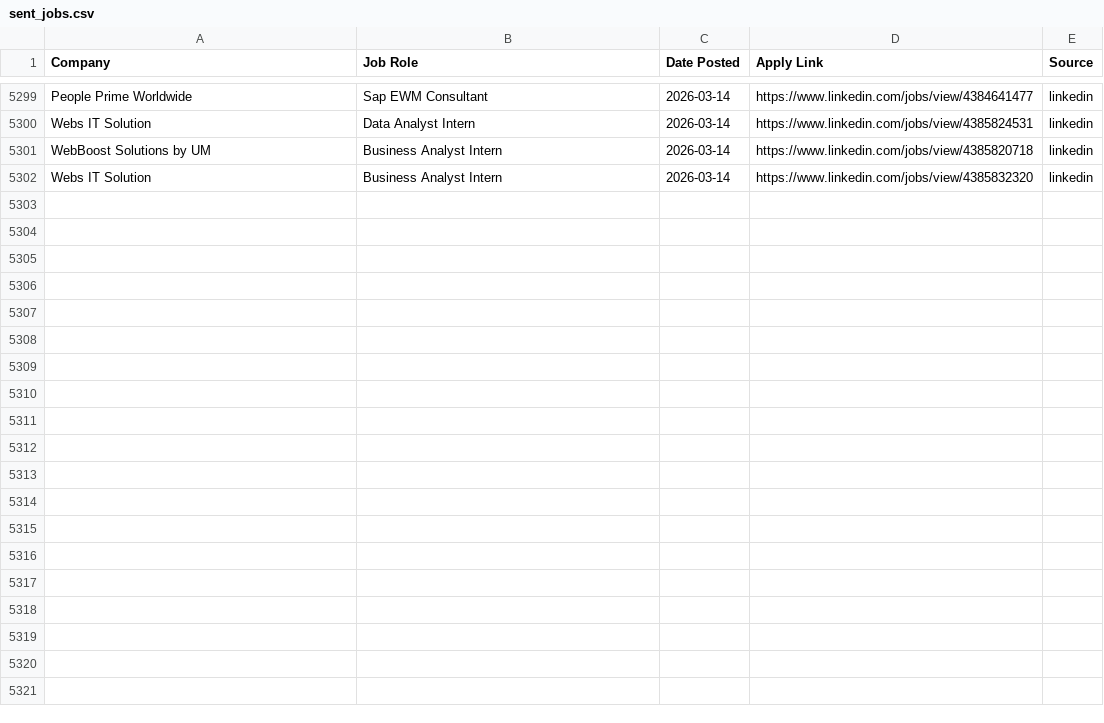
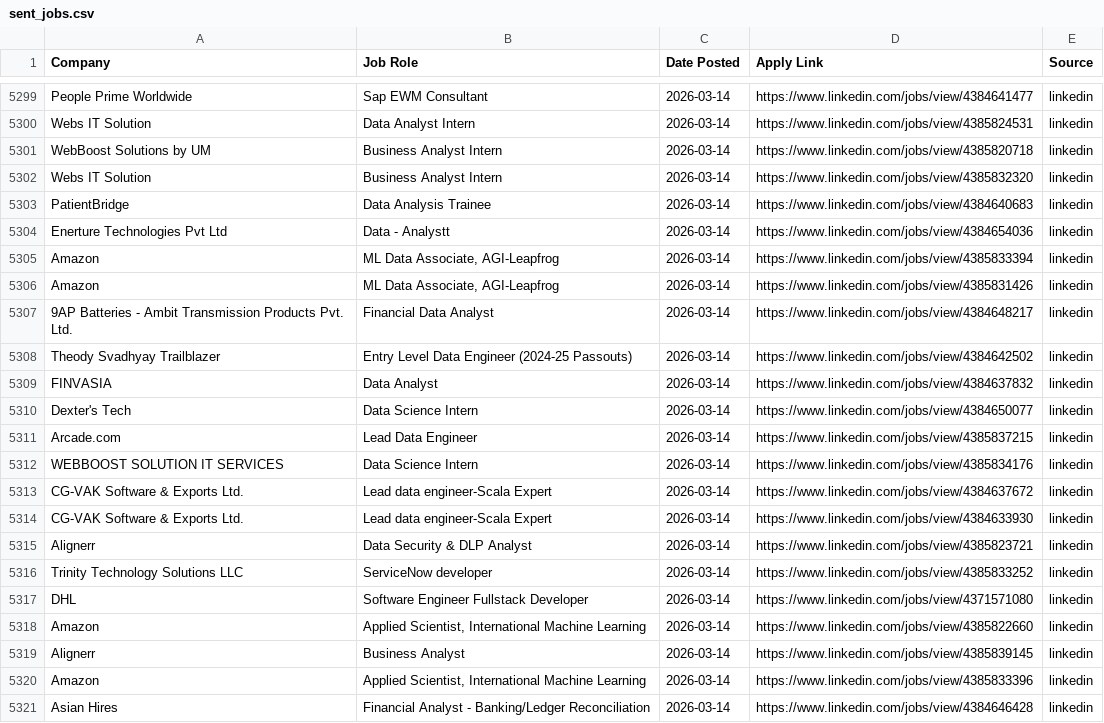
Before and after one commit to Meerghanee/ai-job-hunter, a CSV file: sent_jobs.csv, drawn as a sheet; only a part is shown, gaps mark what is left out; the diff covers the shown part only; the diff names each change by its address in the sheet, - before the commit and + after, or states it on an @@ line.

```diff
--- a/sent_jobs.csv
+++ b/sent_jobs.csv
+row 5303: PatientBridge | Data Analysis Trainee | 2026-03-14 | https://www.linkedin.com/jobs/view/4384640683 | linkedin
+row 5304: Enerture Technologies Pvt Ltd | Data - Analystt | 2026-03-14 | https://www.linkedin.com/jobs/view/4384654036 | linkedin
+row 5305: Amazon | ML Data Associate, AGI-Leapfrog | 2026-03-14 | https://www.linkedin.com/jobs/view/4385833394 | linkedin
+row 5306: Amazon | ML Data Associate, AGI-Leapfrog | 2026-03-14 | https://www.linkedin.com/jobs/view/4385831426 | linkedin
+row 5307: 9AP Batteries - Ambit Transmission Products Pvt. Ltd. | Financial Data Analyst | 2026-03-14 | https://www.linkedin.com/jobs/view/4384648217 | linkedin
+row 5308: Theody Svadhyay Trailblazer | Entry Level Data Engineer (2024-25 Passouts) | 2026-03-14 | https://www.linkedin.com/jobs/view/4384642502 | linkedin
+row 5309: FINVASIA | Data Analyst | 2026-03-14 | https://www.linkedin.com/jobs/view/4384637832 | linkedin
+row 5310: Dexter's Tech | Data Science Intern | 2026-03-14 | https://www.linkedin.com/jobs/view/4384650077 | linkedin
+row 5311: Arcade.com | Lead Data Engineer | 2026-03-14 | https://www.linkedin.com/jobs/view/4385837215 | linkedin
+row 5312: WEBBOOST SOLUTION IT SERVICES | Data Science Intern | 2026-03-14 | https://www.linkedin.com/jobs/view/4385834176 | linkedin
+row 5313: CG-VAK Software & Exports Ltd. | Lead data engineer-Scala Expert | 2026-03-14 | https://www.linkedin.com/jobs/view/4384637672 | linkedin
+row 5314: CG-VAK Software & Exports Ltd. | Lead data engineer-Scala Expert | 2026-03-14 | https://www.linkedin.com/jobs/view/4384633930 | linkedin
+row 5315: Alignerr | Data Security & DLP Analyst | 2026-03-14 | https://www.linkedin.com/jobs/view/4385823721 | linkedin
+row 5316: Trinity Technology Solutions LLC | ServiceNow developer | 2026-03-14 | https://www.linkedin.com/jobs/view/4385833252 | linkedin
+row 5317: DHL | Software Engineer Fullstack Developer | 2026-03-14 | https://www.linkedin.com/jobs/view/4371571080 | linkedin
+row 5318: Amazon | Applied Scientist, International Machine Learning | 2026-03-14 | https://www.linkedin.com/jobs/view/4385822660 | linkedin
+row 5319: Alignerr | Business Analyst | 2026-03-14 | https://www.linkedin.com/jobs/view/4385839145 | linkedin
+row 5320: Amazon | Applied Scientist, International Machine Learning | 2026-03-14 | https://www.linkedin.com/jobs/view/4385833396 | linkedin
+row 5321: Asian Hires | Financial Analyst - Banking/Ledger Reconciliation | 2026-03-14 | https://www.linkedin.com/jobs/view/4384646428 | linkedin
```
Also changed, not shown: 18 added rows elsewhere in this file.
